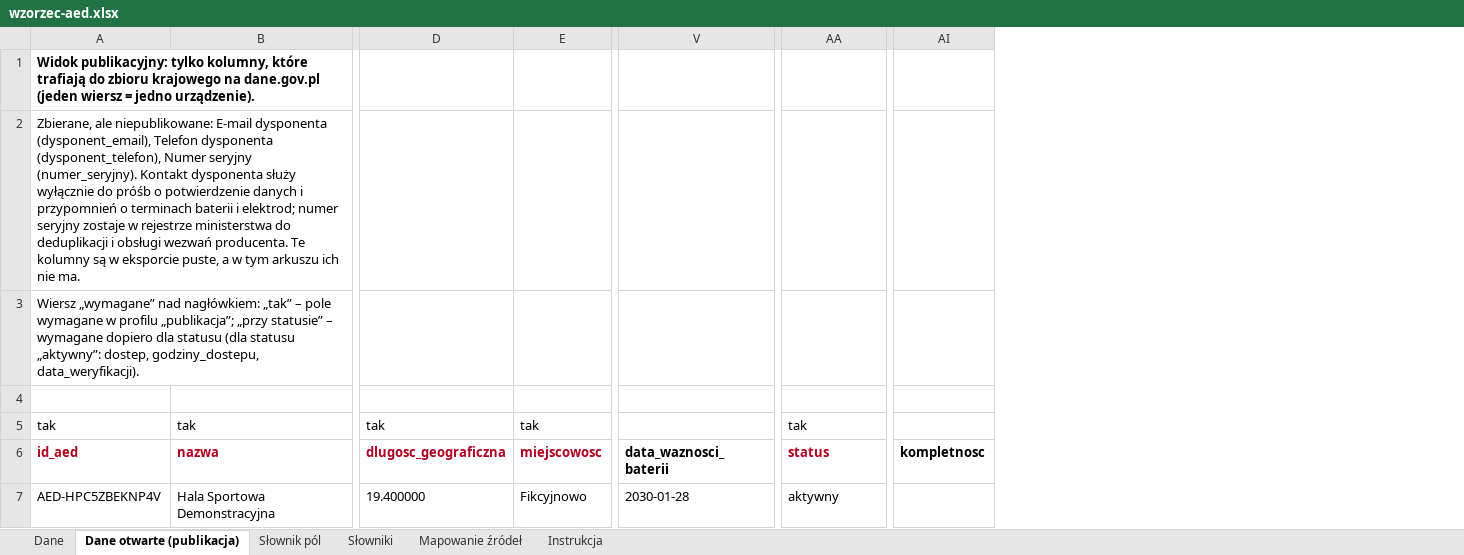
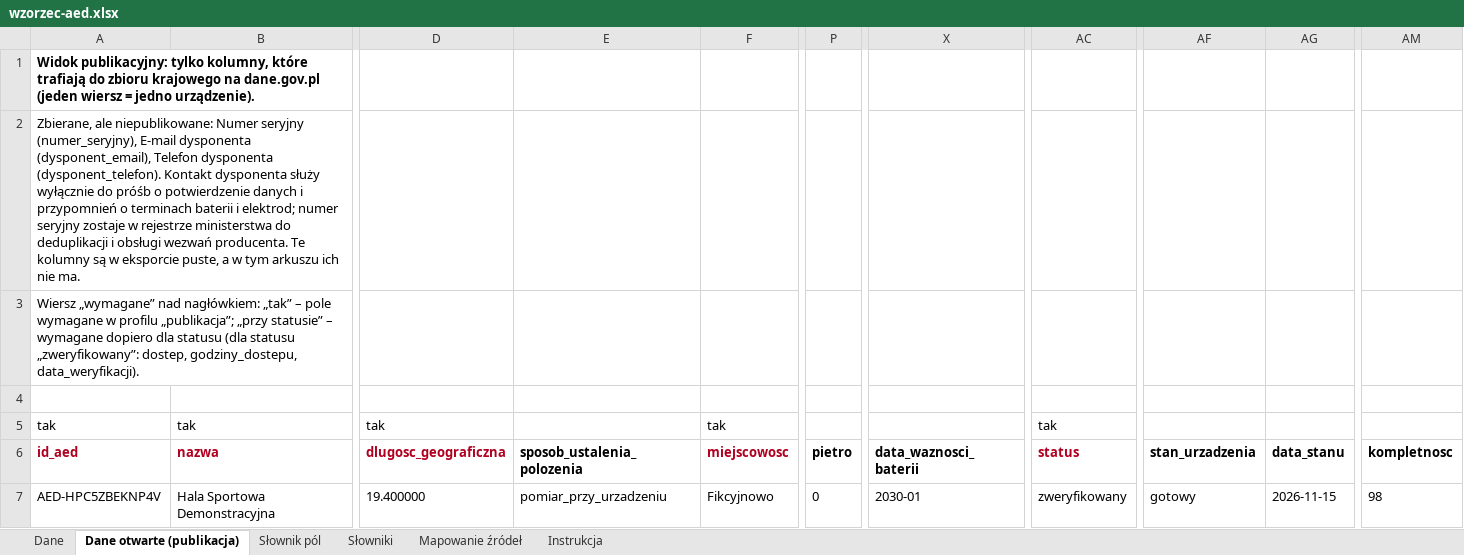
Before and after one commit to fidok15/AED, an Excel workbook: wzorzec/wzorzec-aed.xlsx, sheet Dane otwarte (publikacja), drawn as a sheet; only a part is shown, gaps mark what is left out; values as stored, in another font and other column widths than the file's, no borders; addresses are those after the commit; the diff names each change by its address in the sheet, - before the commit and + after, or states it on an @@ line.

Commit message:
feat: data standard 0.3.0 - device condition separate from data status, floor, position method, month-precision dates
- stan_urzadzenia and data_stanu: a manager's problem report marks the device temporarily unavailable
  without demoting verified data; 'available now' and nearest lists skip unavailable devices
- pietro and sposob_ustalenia_polozenia (set by the system: phone measurement, map pick, address geocoding, import)
- expiry and production dates accept RRRR-MM; one valid_until() rule for validator, reminders and API
- public fields declared in the schema; published completeness counts public fields only
- status value 'aktywny' renamed to 'zweryfikowany', accepted on input as a schema alias; database migrated at start
- warnings: 6-digit TERC, unreadable opening hours on a verified record, custodian name that looks like a person
- additive: every 0.2.0 file stays valid (tests/test_schemat_030.py)

```diff
--- a/wzorzec/wzorzec-aed.xlsx (sheet Dane otwarte (publikacja))
+++ b/wzorzec/wzorzec-aed.xlsx (sheet Dane otwarte (publikacja))
+column E (sposob_ustalenia_polozenia), row 7: pomiar_przy_urzadzeniu
+column P (pietro), row 7: 0
+column AF (stan_urzadzenia), row 7: gotowy
+column AG (data_stanu), row 7: 2026-11-15
-A2 (id_aed): …ale niepublikowane: E-mail dysponenta (dysponent_email), Telefon dysponenta (dysponent_telefon), Numer seryjny (numer_seryjny). Kontakt dysponenta…
+A2 (id_aed): …ale niepublikowane: Numer seryjny (numer_seryjny), E-mail dysponenta (dysponent_email), Telefon dysponenta (dysponent_telefon). Kontakt dysponenta…
-A3 (id_aed): …(dla statusu „aktywny”: dostep, godziny_dostepu,…
+A3 (id_aed): …(dla statusu „zweryfikowany”: dostep, godziny_dostepu,…
-X7 (data_waznosci_baterii): 2030-01-28
+X7 (data_waznosci_baterii): 2030-01
-AC7 (status): aktywny
+AC7 (status): zweryfikowany
-AM7 (kompletnosc): (empty)
+AM7 (kompletnosc): 98
```
Also changed, not shown: sheet Słownik pól, sheet Słowniki, sheet Dane, sheet Mapowanie źródeł, sheet Instrukcja, 32 other files.
